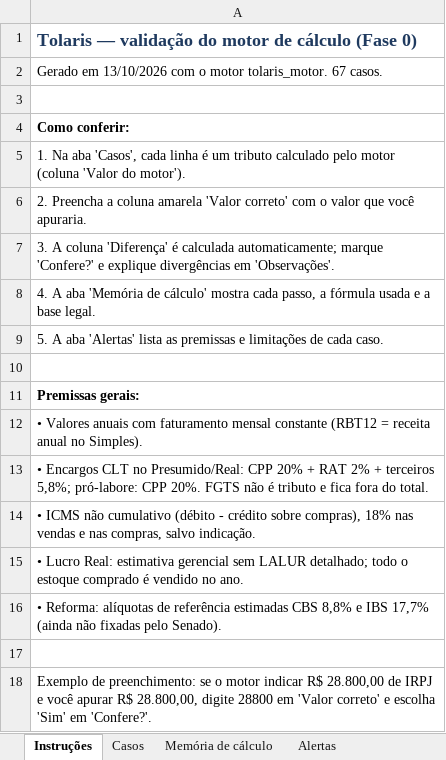
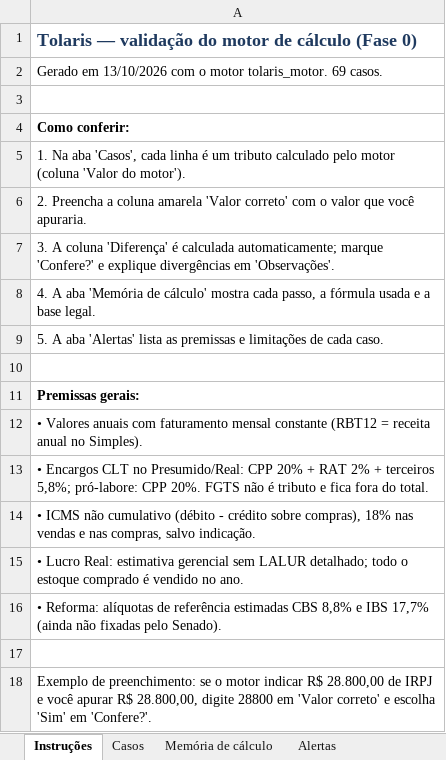
Before and after one commit to DeOliveiralucasThiago/tolariscontabil, an Excel workbook: validacao/casos_validacao.xlsx, sheet Instruções, drawn as a sheet; values as stored, in another font and other column widths than the file's, no borders; the diff names each change by its address in the sheet, - before the commit and + after, or states it on an @@ line.

```diff
--- a/validacao/casos_validacao.xlsx (sheet Instruções)
+++ b/validacao/casos_validacao.xlsx (sheet Instruções)
-A2: …motor tolaris_motor. 67 casos.
+A2: …motor tolaris_motor. 69 casos.
```
Also changed, not shown: sheet Casos, sheet Alertas, 22 other files.
